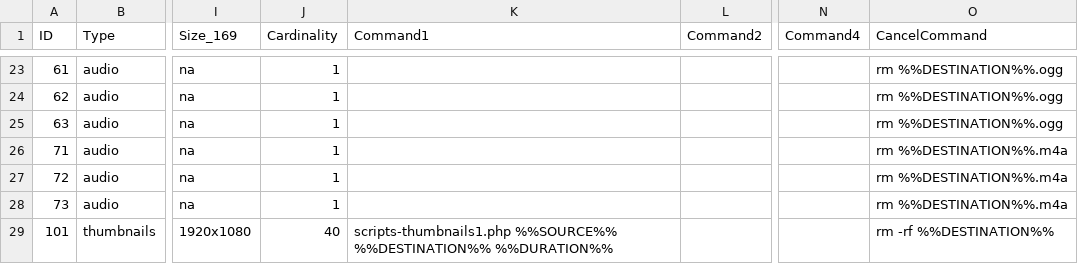
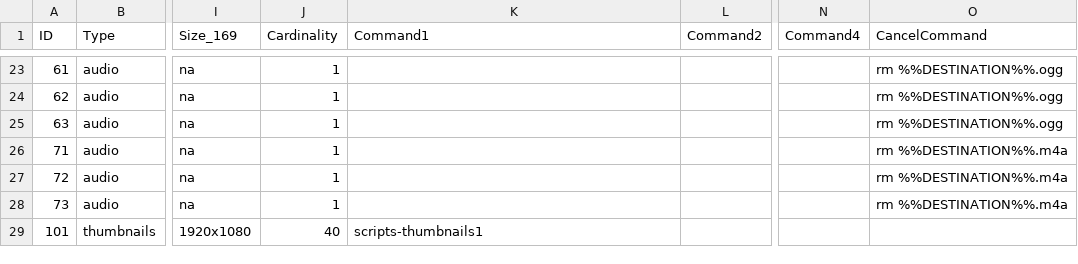
Before and after one commit to octopuce/omk-server, a CSV file: settings.csv, drawn as a sheet; only a part is shown, gaps mark what is left out; the diff names each change by its address in the sheet, - before the commit and + after, or states it on an @@ line.

Commit message:
new settings using script mode, fixed

```diff
--- a/settings.csv
+++ b/settings.csv
-K29 (Command1): scripts-thumbnails1.php %%SOURCE%% %%DESTINATION%% %%DURATION%%
+K29 (Command1): scripts-thumbnails1
-O29 (CancelCommand): rm -rf %%DESTINATION%%
+O29 (CancelCommand): (empty)
```
Also changed, not shown: 1 other file.
